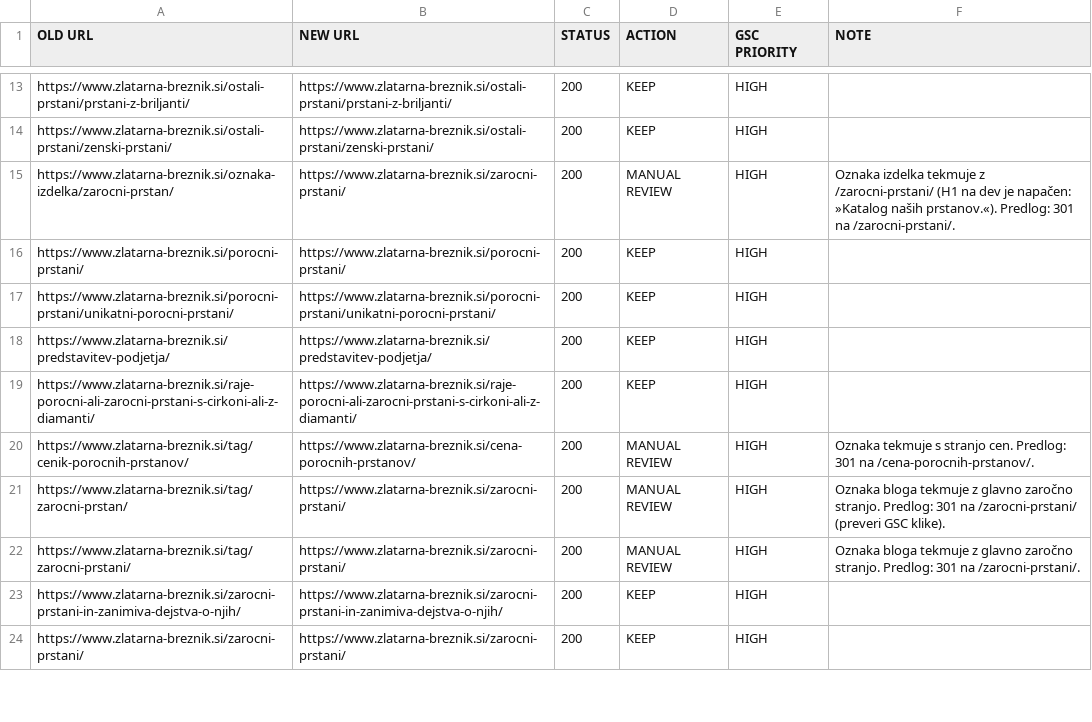
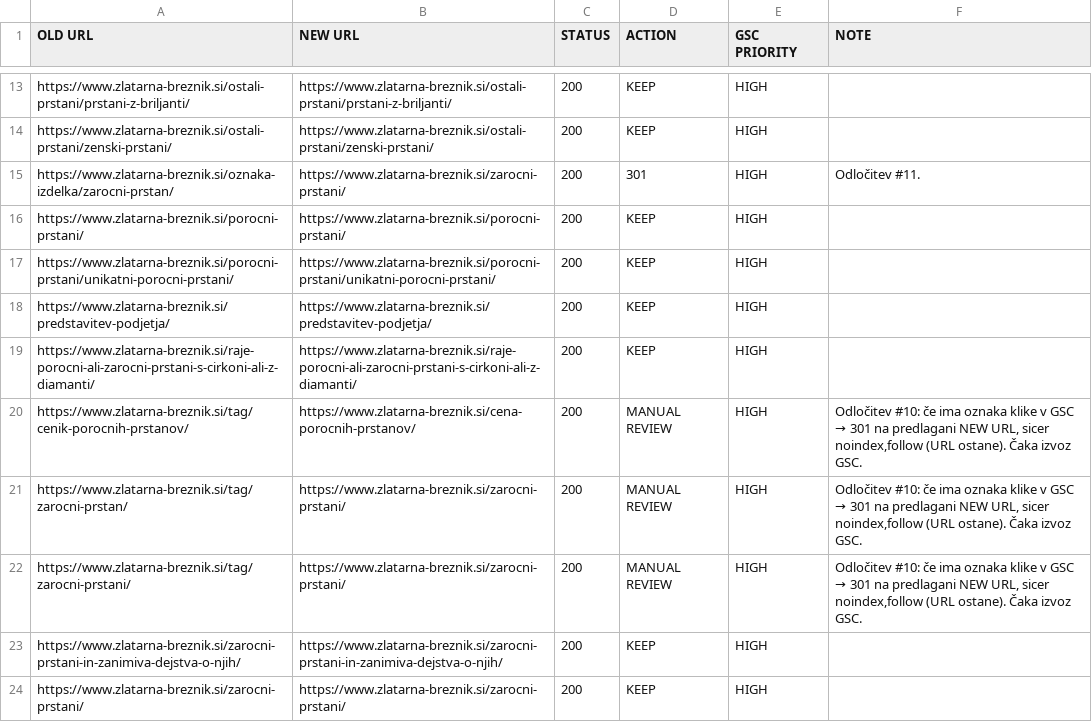
Before and after one commit to milanmalek-cmyk/nmk, a CSV file: zlatarna/redirect-map.csv, drawn as a sheet; only a part is shown, gaps mark what is left out; the diff covers the shown part only.

```diff
--- a/zlatarna/redirect-map.csv
+++ b/zlatarna/redirect-map.csv
@@ -14,3 +14,3 @@ https://www.zlatarna-breznik.si/ostali-prstani/prstani-z-briljanti/,https://www.
 https://www.zlatarna-breznik.si/ostali-prstani/zenski-prstani/,https://www.zlatarna-breznik.si/ostali-prstani/zenski-prstani/,200,KEEP,HIGH,
-https://www.zlatarna-breznik.si/oznaka-izdelka/zarocni-prstan/,https://www.zlatarna-breznik.si/zarocni-prstani/,200,MANUAL REVIEW,HIGH,Oznaka izdelka tekmuje z /zarocni-prstani/ (H1 na dev je napačen: »Katalog naših prstanov.«). Predlog: 301 na /zarocni-prstani/.
+https://www.zlatarna-breznik.si/oznaka-izdelka/zarocni-prstan/,https://www.zlatarna-breznik.si/zarocni-prstani/,200,301,HIGH,Odločitev #11.
 https://www.zlatarna-breznik.si/porocni-prstani/,https://www.zlatarna-breznik.si/porocni-prstani/,200,KEEP,HIGH,
@@ -19,5 +19,5 @@ https://www.zlatarna-breznik.si/predstavitev-podjetja/,https://www.zlatarna-brez
 https://www.zlatarna-breznik.si/raje-porocni-ali-zarocni-prstani-s-cirkoni-ali-z-diamanti/,https://www.zlatarna-breznik.si/raje-porocni-ali-zarocni-prstani-s-cirkoni-ali-z-diamanti/,200,KEEP,HIGH,
-https://www.zlatarna-breznik.si/tag/cenik-porocnih-prstanov/,https://www.zlatarna-breznik.si/cena-porocnih-prstanov/,200,MANUAL REVIEW,HIGH,Oznaka tekmuje s stranjo cen. Predlog: 301 na /cena-porocnih-prstanov/.
-https://www.zlatarna-breznik.si/tag/zarocni-prstan/,https://www.zlatarna-breznik.si/zarocni-prstani/,200,MANUAL REVIEW,HIGH,Oznaka bloga tekmuje z glavno zaročno stranjo. Predlog: 301 na /zarocni-prstani/ (preveri GSC klike).
-https://www.zlatarna-breznik.si/tag/zarocni-prstani/,https://www.zlatarna-breznik.si/zarocni-prstani/,200,MANUAL REVIEW,HIGH,Oznaka bloga tekmuje z glavno zaročno stranjo. Predlog: 301 na /zarocni-prstani/.
+https://www.zlatarna-breznik.si/tag/cenik-porocnih-prstanov/,https://www.zlatarna-breznik.si/cena-porocnih-prstanov/,200,MANUAL REVIEW,HIGH,"Odločitev #10: če ima oznaka klike v GSC → 301 na predlagani NEW URL, sicer noindex,follow (URL ostane). Čaka izvoz GSC."
+https://www.zlatarna-breznik.si/tag/zarocni-prstan/,https://www.zlatarna-breznik.si/zarocni-prstani/,200,MANUAL REVIEW,HIGH,"Odločitev #10: če ima oznaka klike v GSC → 301 na predlagani NEW URL, sicer noindex,follow (URL ostane). Čaka izvoz GSC."
+https://www.zlatarna-breznik.si/tag/zarocni-prstani/,https://www.zlatarna-breznik.si/zarocni-prstani/,200,MANUAL REVIEW,HIGH,"Odločitev #10: če ima oznaka klike v GSC → 301 na predlagani NEW URL, sicer noindex,follow (URL ostane). Čaka izvoz GSC."
 https://www.zlatarna-breznik.si/zarocni-prstani-in-zanimiva-dejstva-o-njih/,https://www.zlatarna-breznik.si/zarocni-prstani-in-zanimiva-dejstva-o-njih/,200,KEEP,HIGH,
```
Also changed, not shown: 1 added row and 105 edited cells elsewhere in this file, 6 other files.
